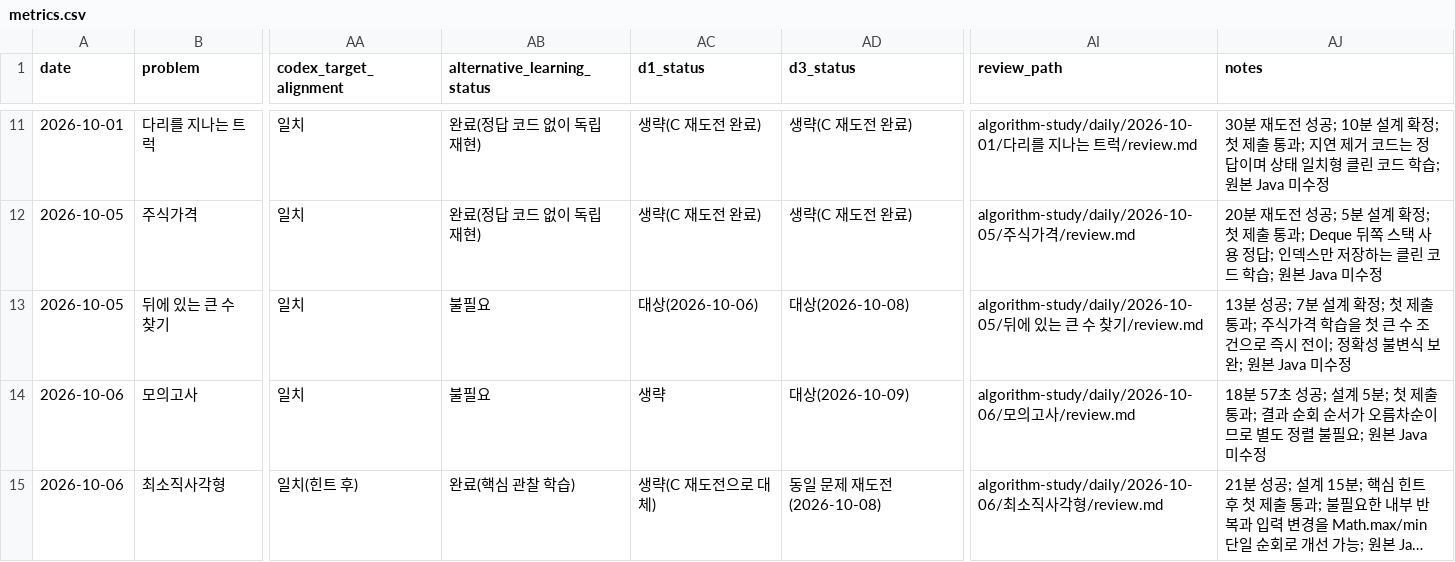
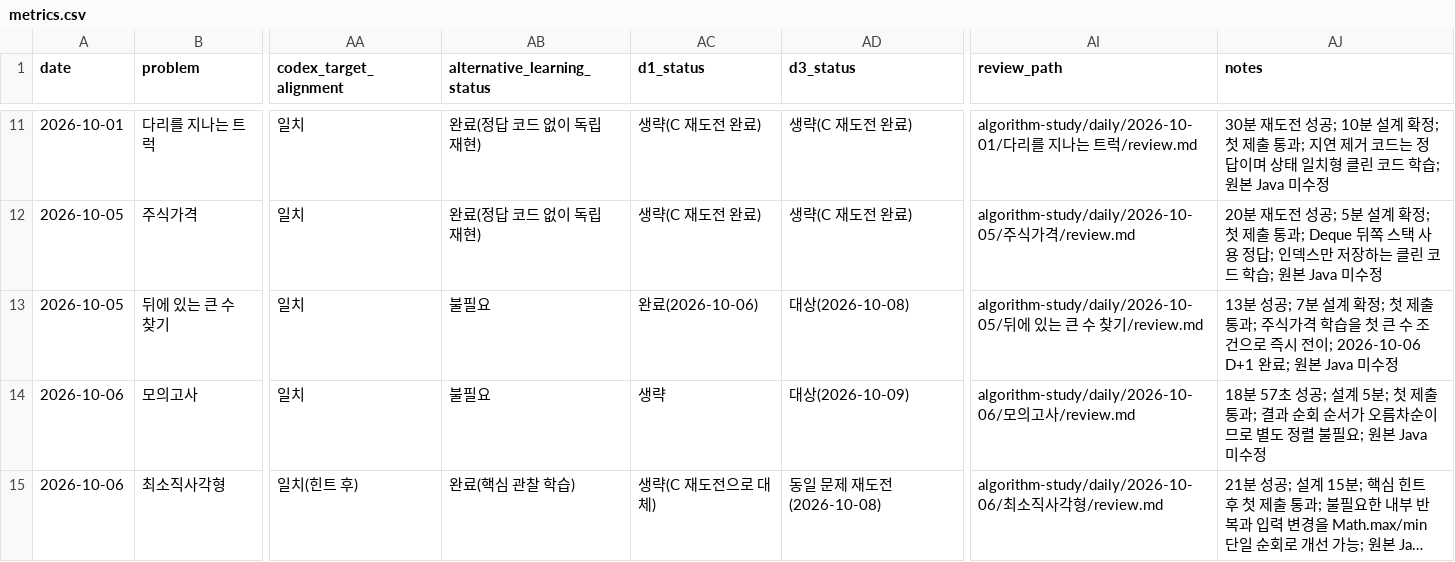
Before and after one commit to Chocoding1/Algorithm, a CSV file: algorithm-study/metrics.csv, drawn as a sheet; only a part is shown, gaps mark what is left out; long unchanged cells end in …; the diff names each change by its address in the sheet, - before the commit and + after, or states it on an @@ line.

```diff
--- a/algorithm-study/metrics.csv
+++ b/algorithm-study/metrics.csv
-AC13 (d1_status): 대상(2026-10-06)
+AC13 (d1_status): 완료(2026-10-06)
-AJ13 (notes): …전이; 정확성 불변식 보완; 원본…
+AJ13 (notes): …전이; 2026-10-06 D+1 완료; 원본…
```
Also changed, not shown: 3 other files.
